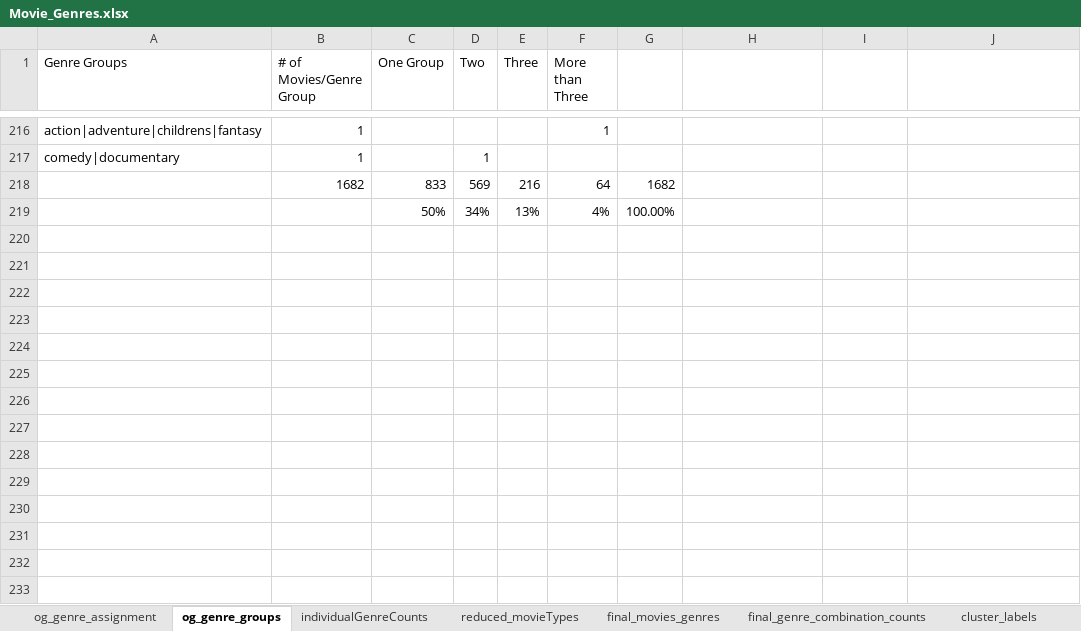
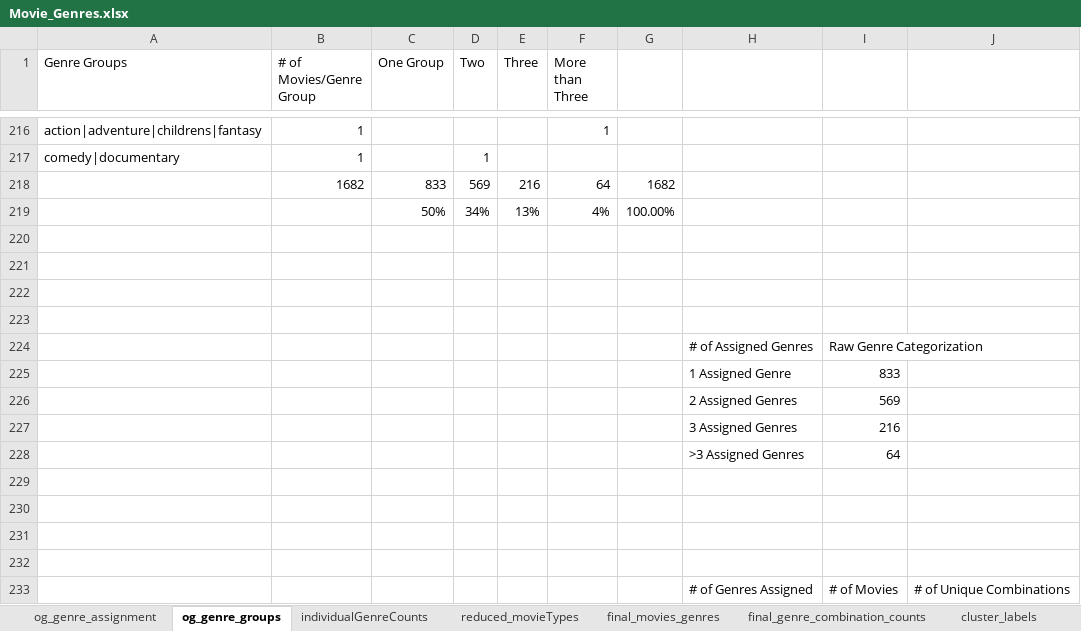
Before and after one commit to johnsiddiqui/CS228-FinalProject, an Excel workbook: Other/Movie_Genres.xlsx, sheet og_genre_groups, drawn as a sheet; only a part is shown, gaps mark what is left out; values as stored, in another font and other column widths than the file's, no borders; charts and pictures and table styles not drawn; the diff names each change by its address in the sheet, - before the commit and + after, or states it on an @@ line.

```diff
--- a/Other/Movie_Genres.xlsx (sheet og_genre_groups)
+++ b/Other/Movie_Genres.xlsx (sheet og_genre_groups)
+row 220: (empty)
+row 221: (empty)
+row 222: (empty)
+row 223: (empty)
+row 224:  |  |  |  |  |  |  | # of Assigned Genres | Raw Genre Categorization
+row 225:  |  |  |  |  |  |  | 1 Assigned Genre | 833
+row 226:  |  |  |  |  |  |  | 2 Assigned Genres | 569
+row 227:  |  |  |  |  |  |  | 3 Assigned Genres | 216
+row 228:  |  |  |  |  |  |  | >3 Assigned Genres | 64
+row 229: (empty)
+row 230: (empty)
+row 231: (empty)
+row 232: (empty)
+row 233:  |  |  |  |  |  |  | # of Genres Assigned | # of Movies | # of Unique Combinations
```
Also changed, not shown: sheet og_genre_assignment, other sheet tabs, charts or pictures, 18 other files.
